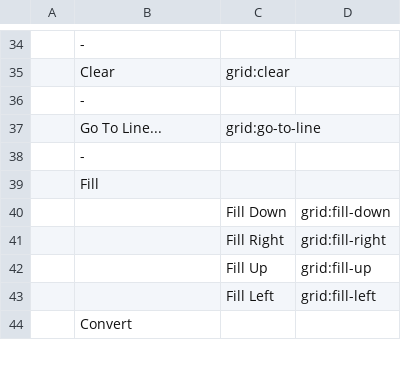
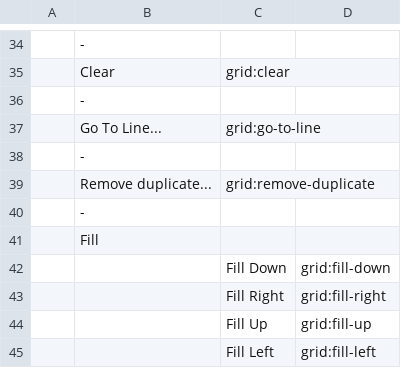
Before and after one commit to kohii/smoothcsv, a TSV file: smoothcsv-app-modules/smoothcsv-core/src/main/resources/smoothcsv-core/smoothcsv-menubar.tsv, drawn as a sheet; only a part is shown, gaps mark what is left out; the shorter side is filled out with more unchanged rows; the diff names each change by its address in the sheet, - before the commit and + after, or states it on an @@ line.

Commit message:
Add RemoveDuplicateCommand

```diff
--- a/smoothcsv-app-modules/smoothcsv-core/src/main/resources/smoothcsv-core/smoothcsv-menubar.tsv
+++ b/smoothcsv-app-modules/smoothcsv-core/src/main/resources/smoothcsv-core/smoothcsv-menubar.tsv
+row 39:  | Remove duplicate... | grid:remove-duplicate
+row 40:  | -
```
Also changed, not shown: smoothcsv-app-modules/smoothcsv-core/src/main/resources/smoothcsv-core/smoothcsv-command.tsv, smoothcsv-app-modules/smoothcsv-core/src/main/resources/smoothcsv-core/smoothcsv-menubar_ja.tsv, 1 other file.
